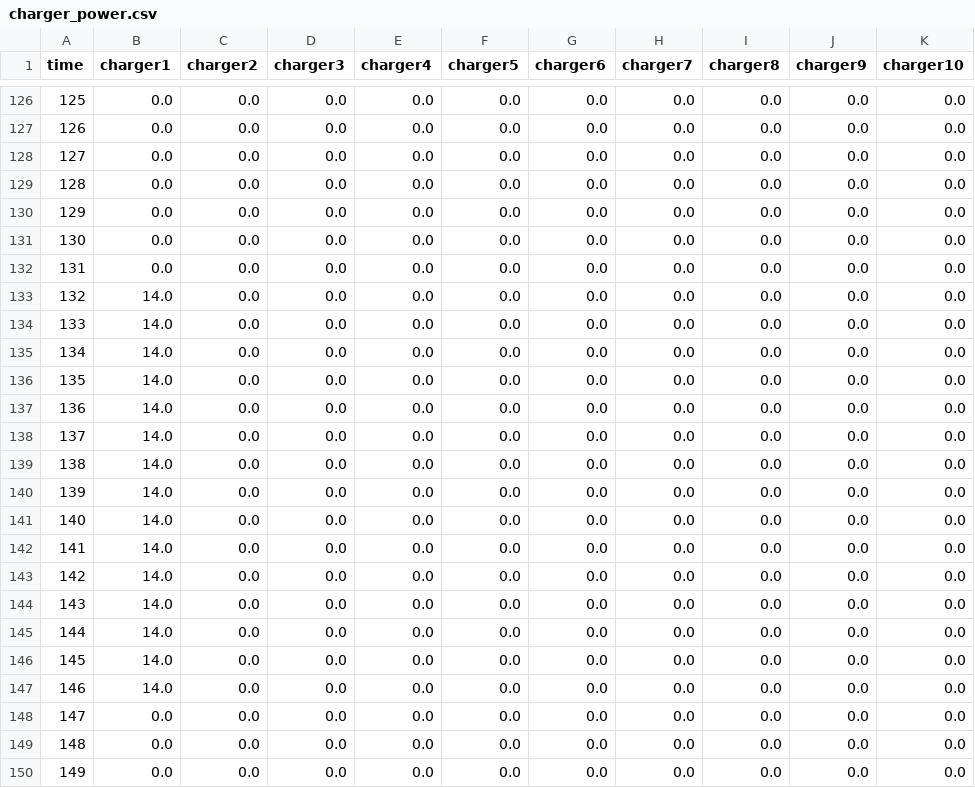
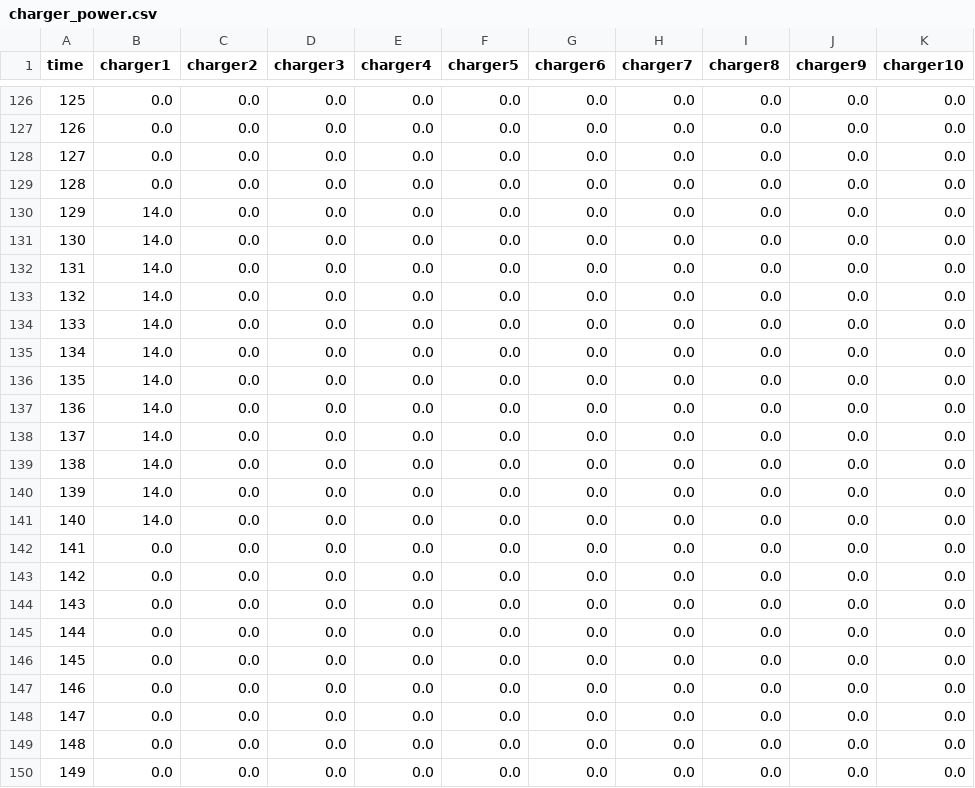
Before and after one commit to zue-hua-lee/2023_NCKU_summer, a CSV file: ROAD/charger_power.csv, drawn as a sheet; only a part is shown, gaps mark what is left out; the diff names each change by its address in the sheet, - before the commit and + after, or states it on an @@ line.

```diff
--- a/ROAD/charger_power.csv
+++ b/ROAD/charger_power.csv
-B130:B132 (charger1): 0.0
+B130:B132 (charger1): 14.0
-B142:B147 (charger1): 14.0
+B142:B147 (charger1): 0.0
```
Also changed, not shown: ROAD/ev_list.csv, 3 other files.
